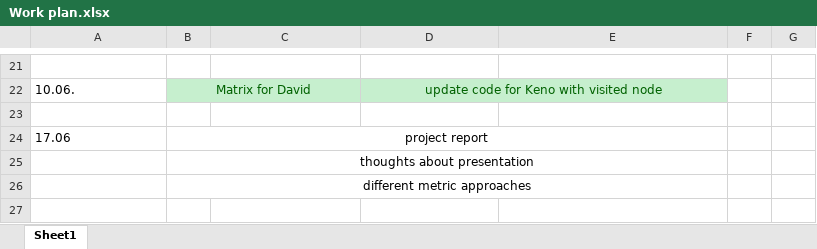
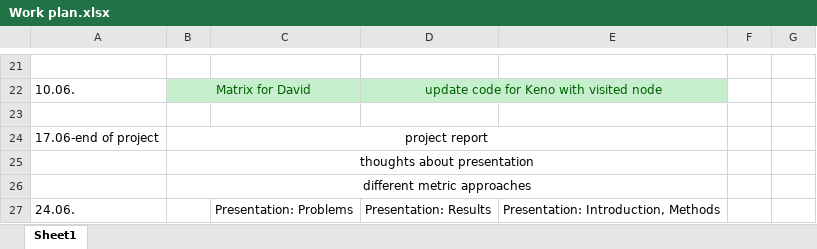
Before and after one commit to mortendreher/DSM-Group-04, an Excel workbook: group04/org/Work plan.xlsx, sheet Sheet1, drawn as a sheet; only a part is shown, gaps mark what is left out; values as stored, in another font and other column widths than the file's, no borders; the diff names each change by its address in the sheet, - before the commit and + after, or states it on an @@ line.

Commit message:
Updated work plan

```diff
--- a/group04/org/Work plan.xlsx (sheet Sheet1)
+++ b/group04/org/Work plan.xlsx (sheet Sheet1)
-A24: 17.06
+A24: 17.06-end of project
+row 27: 24.06. |  | Presentation: Problems | Presentation: Results | Presentation: Introduction, Methods
```
